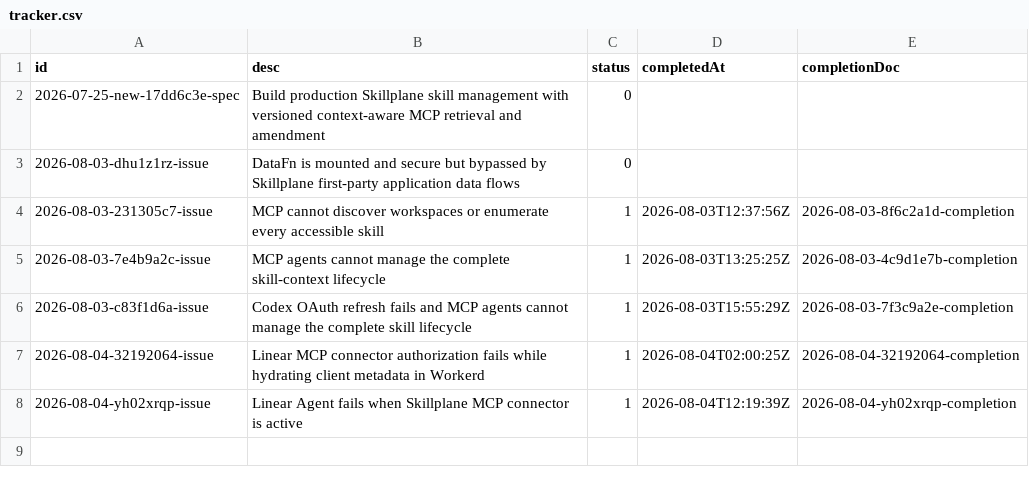
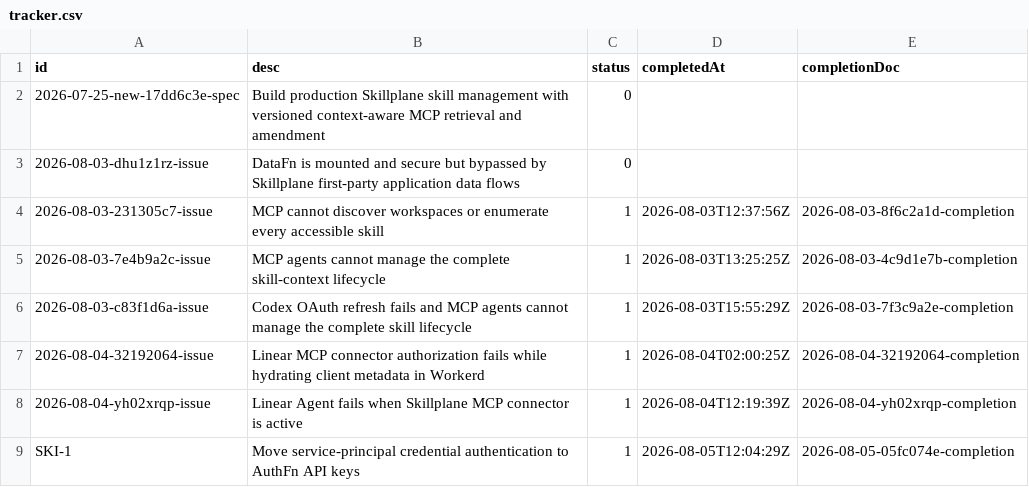
Before and after one commit to 21nCo/skillplane, a CSV file: .conduct/tracker.csv, drawn as a sheet; the diff names each change by its address in the sheet, - before the commit and + after, or states it on an @@ line.

```diff
--- a/.conduct/tracker.csv
+++ b/.conduct/tracker.csv
+row 9: SKI-1 | Move service-principal credential authentication to AuthFn API keys | 1 | 2026-08-05T12:04:29Z | 2026-08-05-05fc074e-completion
```
Also changed, not shown: .conduct/logs.csv, 29 other files.
